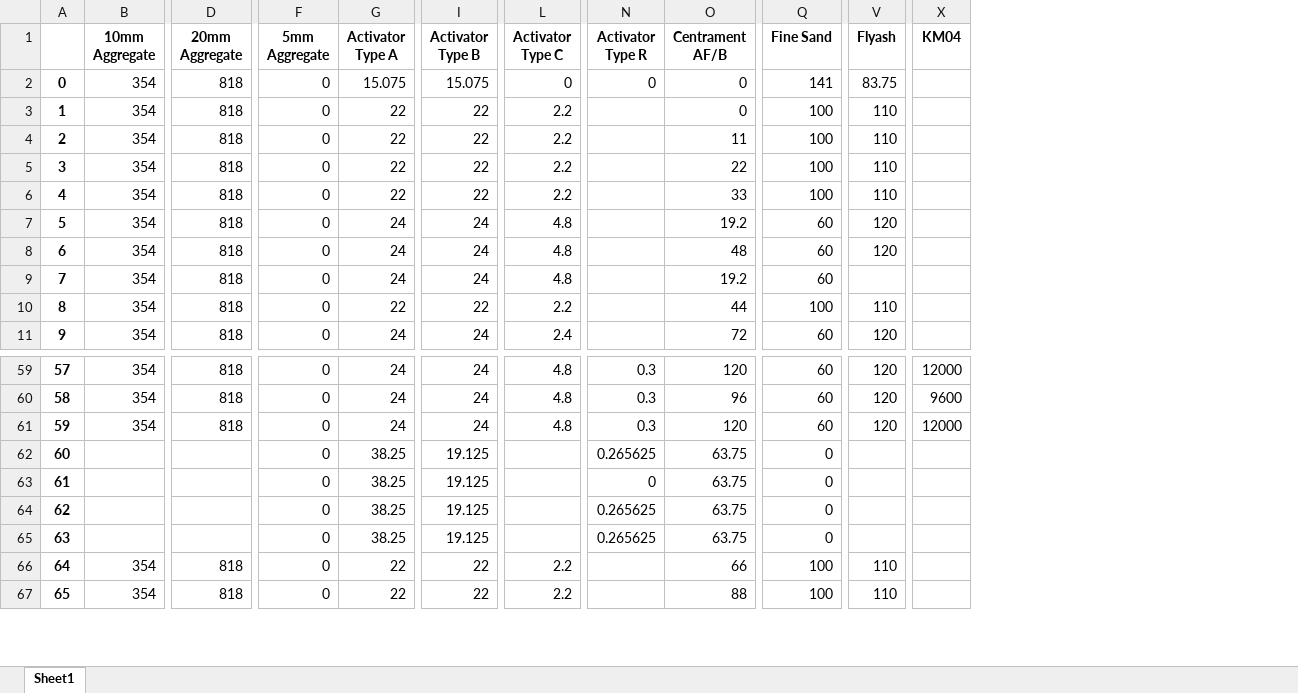
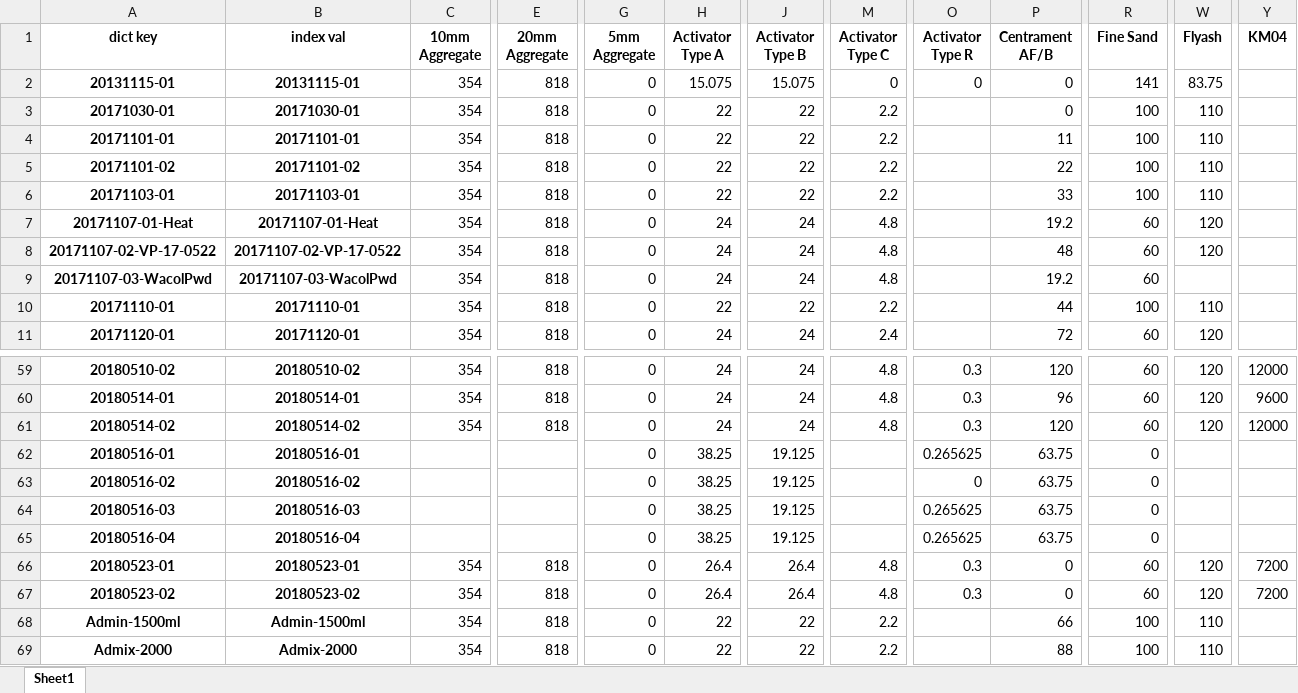
Before and after one commit to ChrisLMartin/cal_data_processing, an Excel workbook: mix_design_test.xlsx, sheet Sheet1, drawn as a sheet; only a part is shown, gaps mark what is left out; values as stored, in another font and other column widths than the file's, no borders; removed rows and columns are numbered as before the commit, all else as after; rows hold the shown columns only; the diff names each change by its address in the sheet, - before the commit and + after, or states it on an @@ line.

```diff
--- a/mix_design_test.xlsx (sheet Sheet1)
+++ b/mix_design_test.xlsx (sheet Sheet1)
-column A, rows 2-11: 0 | 1 | 2 | 3 | 4 | 5 | 6 | 7 | 8 | 9; rows 59-67: 57 | 58 | 59 | 60 | 61 | 62 | 63 | 64 | 65
+column A (dict key), rows 2-11: 20131115-01 | 20171030-01 | 20171101-01 | 20171101-02 | 20171103-01 | 20171107-01-Heat | 20171107-02-VP-17-0522 | 20171107-03-WacolPwd | 20171110-01 | 20171120-01; rows 59-65: 20180510-02 | 20180514-01 | 20180514-02 | 20180516-01 | 20180516-02 | 20180516-03 | 20180516-04; rows 68-69: Admin-1500ml | Admix-2000
+column B (index val), rows 2-11: 20131115-01 | 20171030-01 | 20171101-01 | 20171101-02 | 20171103-01 | 20171107-01-Heat | 20171107-02-VP-17-0522 | 20171107-03-WacolPwd | 20171110-01 | 20171120-01; rows 59-65: 20180510-02 | 20180514-01 | 20180514-02 | 20180516-01 | 20180516-02 | 20180516-03 | 20180516-04; rows 68-69: Admin-1500ml | Admix-2000
+row 66: 20180523-01 | 20180523-01 | 354 | 818 | 0 | 26.4 | 26.4 | 4.8 | 0.3 | 0 | 60 | 120 | 7200
+row 67: 20180523-02 | 20180523-02 | 354 | 818 | 0 | 26.4 | 26.4 | 4.8 | 0.3 | 0 | 60 | 120 | 7200
```
Also changed, not shown: 5 other files.
